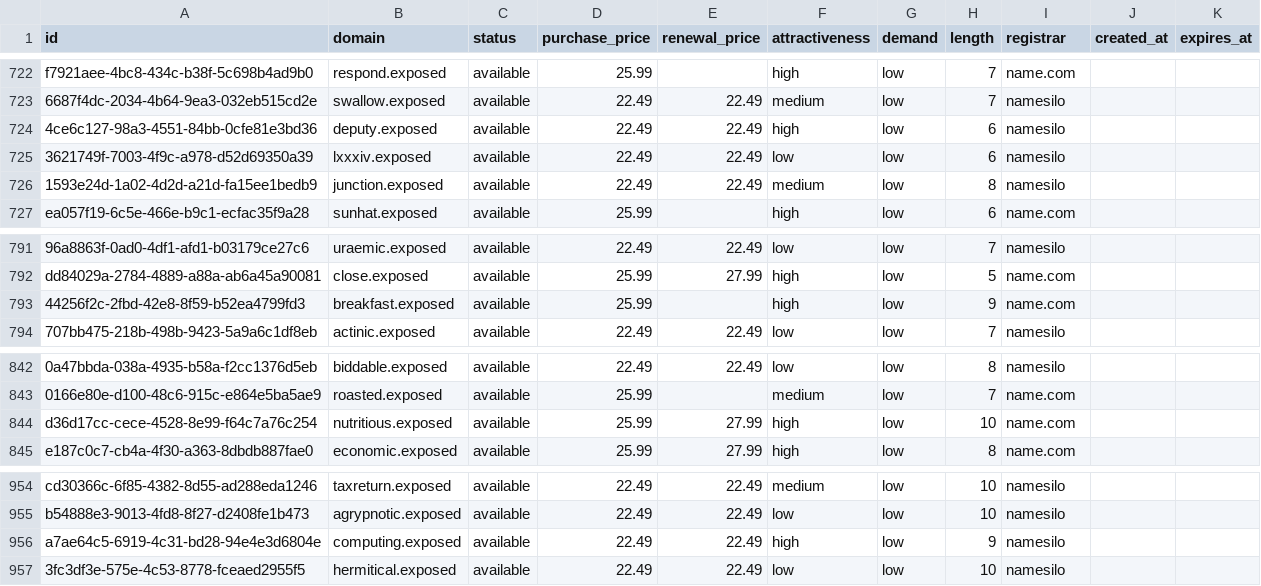
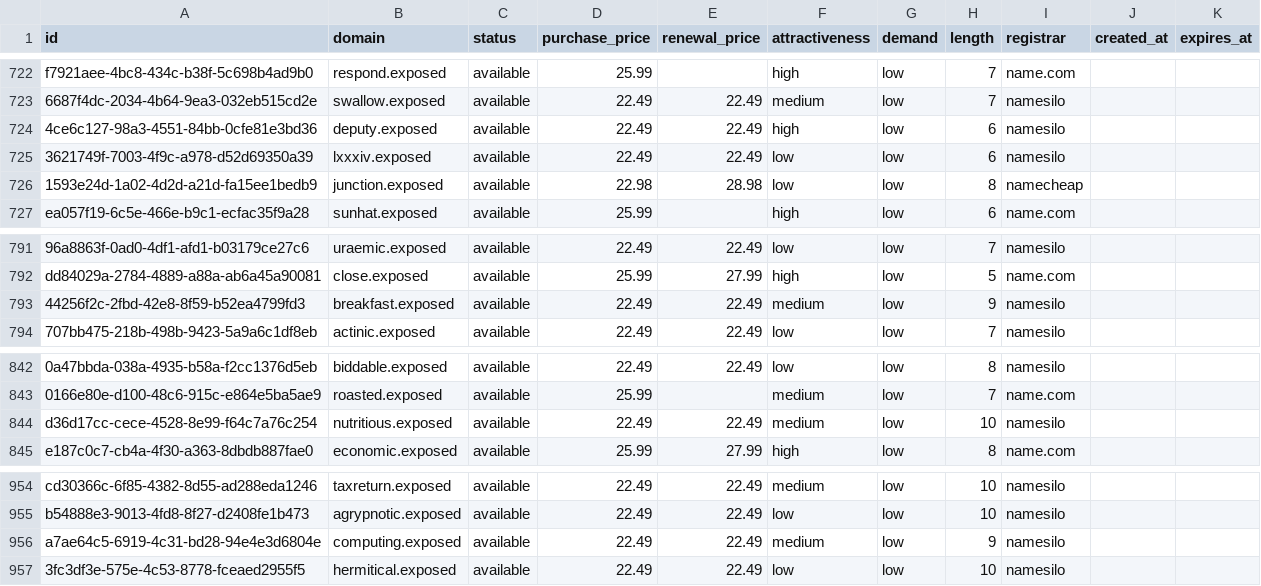
Before and after one commit to UniqueDomains/exposed-oneword-domains, a CSV file: exposed.csv, drawn as a sheet; only a part is shown, gaps mark what is left out; the diff names each change by its address in the sheet, - before the commit and + after, or states it on an @@ line.

Commit message:
Domains update

```diff
--- a/exposed.csv
+++ b/exposed.csv
-D726 (purchase_price): 22.49
+D726 (purchase_price): 22.98
-E726 (renewal_price): 22.49
+E726 (renewal_price): 28.98
-F726 (attractiveness): medium
+F726 (attractiveness): low
-I726 (registrar): namesilo
+I726 (registrar): namecheap
-D793 (purchase_price): 25.99
+D793 (purchase_price): 22.49
-E793 (renewal_price): (empty)
+E793 (renewal_price): 22.49
-F793 (attractiveness): high
+F793 (attractiveness): medium
-I793 (registrar): name.com
+I793 (registrar): namesilo
-D844 (purchase_price): 25.99
+D844 (purchase_price): 22.49
-E844 (renewal_price): 27.99
+E844 (renewal_price): 22.49
-F844 (attractiveness): high
+F844 (attractiveness): medium
-I844 (registrar): name.com
+I844 (registrar): namesilo
-F956 (attractiveness): high
+F956 (attractiveness): medium
```
Also changed, not shown: 4 other files.
